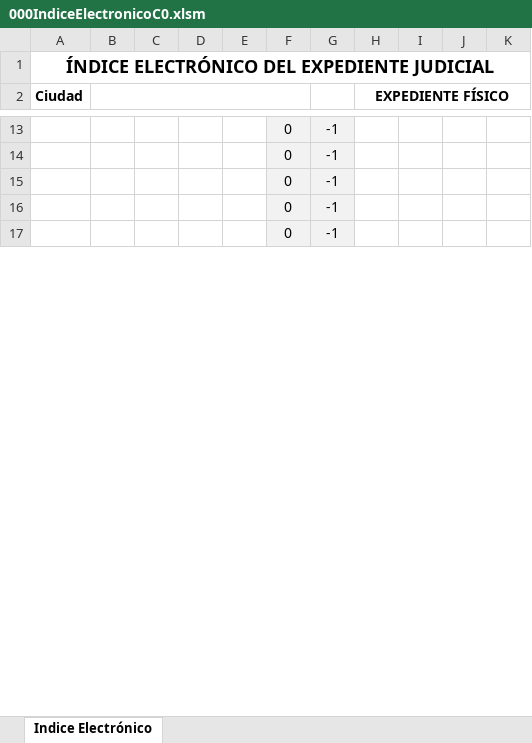
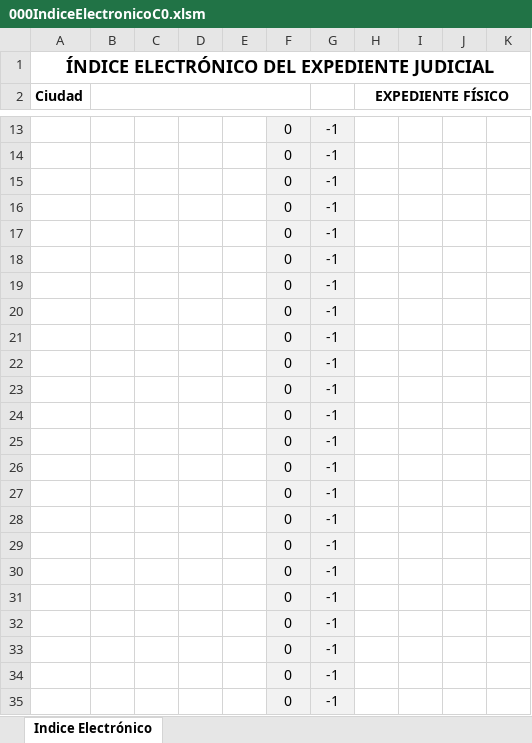
Before and after one commit to bladealex9848/GestionExpedienteElectronico, an Excel workbook: assets/000IndiceElectronicoC0.xlsm, sheet Indice Electrónico, drawn as a sheet; only a part is shown, gaps mark what is left out; values as stored, in another font and other column widths than the file's, no borders; charts and pictures not drawn; the diff covers the shown part only; the diff names each change by its address in the sheet, - before the commit and + after, or states it on an @@ line.

```diff
--- a/assets/000IndiceElectronicoC0.xlsm (sheet Indice Electrónico)
+++ b/assets/000IndiceElectronicoC0.xlsm (sheet Indice Electrónico)
+row 18:  |  |  |  |  | 0 | -1
+row 19:  |  |  |  |  | 0 | -1
+row 20:  |  |  |  |  | 0 | -1
+row 21:  |  |  |  |  | 0 | -1
+row 22:  |  |  |  |  | 0 | -1
+row 23:  |  |  |  |  | 0 | -1
+row 24:  |  |  |  |  | 0 | -1
+row 25:  |  |  |  |  | 0 | -1
+row 26:  |  |  |  |  | 0 | -1
+row 27:  |  |  |  |  | 0 | -1
+row 28:  |  |  |  |  | 0 | -1
+row 29:  |  |  |  |  | 0 | -1
+row 30:  |  |  |  |  | 0 | -1
+row 31:  |  |  |  |  | 0 | -1
+row 32:  |  |  |  |  | 0 | -1
+row 33:  |  |  |  |  | 0 | -1
+row 34:  |  |  |  |  | 0 | -1
+row 35:  |  |  |  |  | 0 | -1
```
Also changed, not shown: 65 added rows elsewhere in this sheet, charts or pictures, 8 other files.
